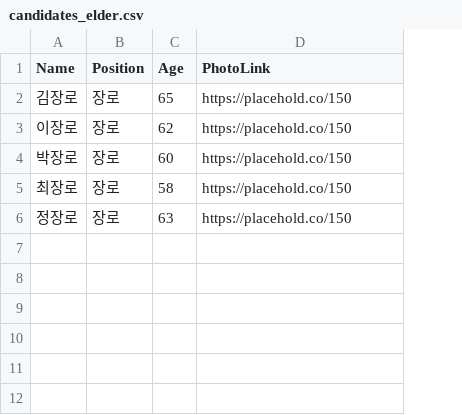
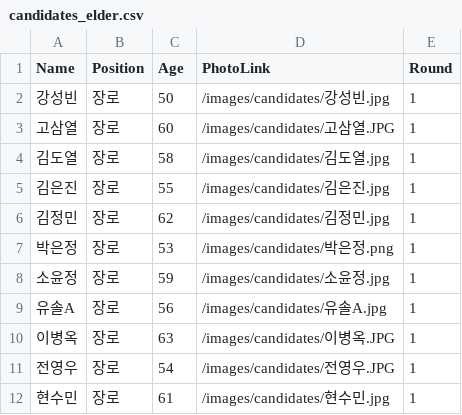
Before and after one commit to agent-berrygood/vote-for-deokso, a CSV file: test_data/candidates_elder.csv, drawn as a sheet; removed rows and columns are numbered as before the commit, all else as after; the diff names each change by its address in the sheet, - before the commit and + after, or states it on an @@ line.

```diff
--- a/test_data/candidates_elder.csv
+++ b/test_data/candidates_elder.csv
+column E (Round), rows 3-4: 1 | 1; row 10: 1
-row 2: 김장로 | 장로 | 65 | https://placehold.co/150
-row 3: 이장로 | 장로 | 62 | https://placehold.co/150
+row 2: 강성빈 | 장로 | 50 | /images/candidates/강성빈.jpg | 1
-A3 (Name): 박장로
+A3 (Name): 고삼열
-D3 (PhotoLink): https://placehold.co/150
+D3 (PhotoLink): /images/candidates/고삼열.JPG
-A4 (Name): 최장로
+A4 (Name): 김도열
-D4 (PhotoLink): https://placehold.co/150
+D4 (PhotoLink): /images/candidates/김도열.jpg
+row 5: 김은진 | 장로 | 55 | /images/candidates/김은진.jpg | 1
+row 6: 김정민 | 장로 | 62 | /images/candidates/김정민.jpg | 1
+row 7: 박은정 | 장로 | 53 | /images/candidates/박은정.png | 1
+row 8: 소윤정 | 장로 | 59 | /images/candidates/소윤정.jpg | 1
+row 9: 유솔A | 장로 | 56 | /images/candidates/유솔A.jpg | 1
-A10 (Name): 정장로
+A10 (Name): 이병옥
-D10 (PhotoLink): https://placehold.co/150
+D10 (PhotoLink): /images/candidates/이병옥.JPG
+row 11: 전영우 | 장로 | 54 | /images/candidates/전영우.JPG | 1
+row 12: 현수민 | 장로 | 61 | /images/candidates/현수민.jpg | 1
```
Also changed, not shown: test_data/candidates_deacon.csv, test_data/candidates_kwonsa.csv, 34 other files.
